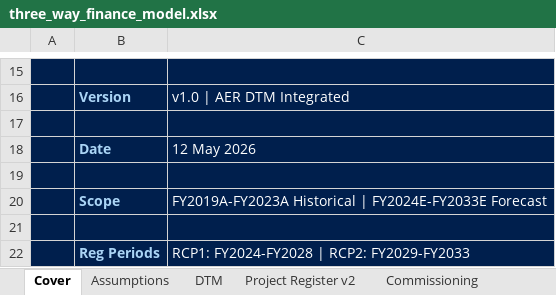
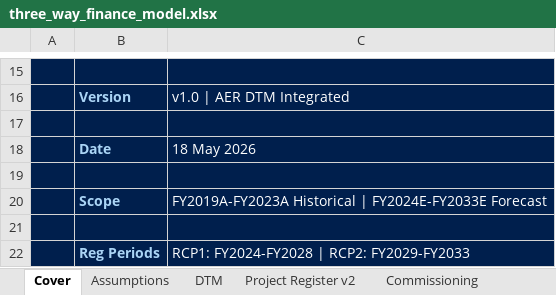
Before and after one commit to paulsonego-spec/Business, an Excel workbook: three_way_finance_model.xlsx, sheet Cover, drawn as a sheet; only a part is shown, gaps mark what is left out; values as stored, in another font and other column widths than the file's, no borders; the diff names each change by its address in the sheet, - before the commit and + after, or states it on an @@ line.

```diff
--- a/three_way_finance_model.xlsx (sheet Cover)
+++ b/three_way_finance_model.xlsx (sheet Cover)
-C18: 12 May 2026
+C18: 18 May 2026
```
